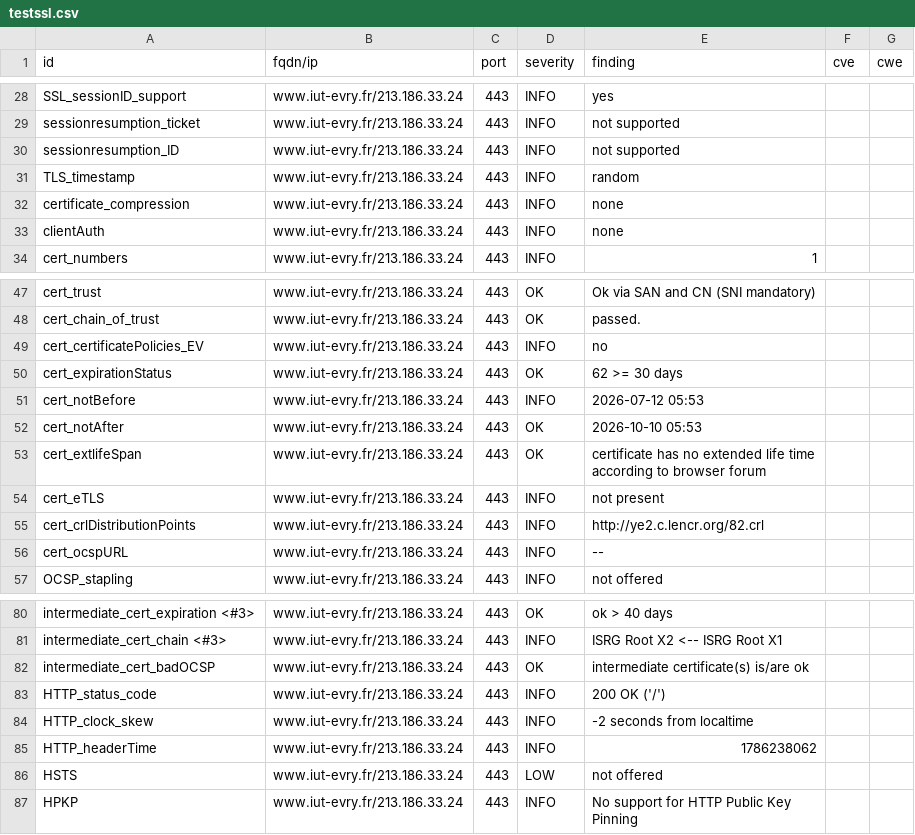
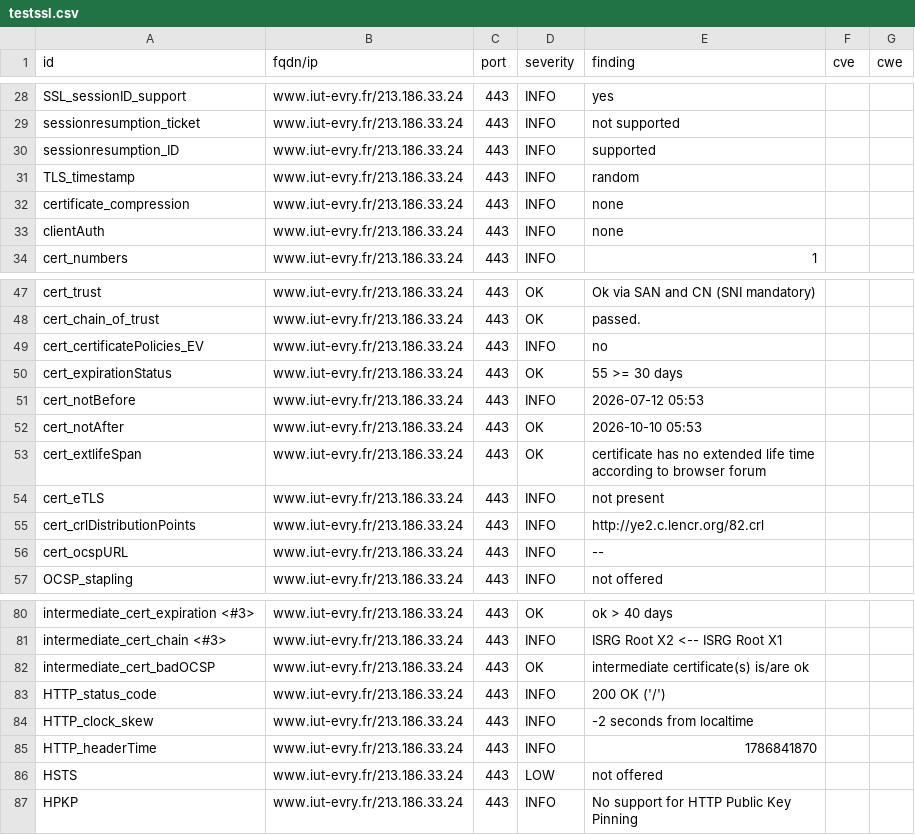
Before and after one commit to atomegr/dashlord, a CSV file: results/aHR0cHM6Ly93d3cuaXV0LWV2cnkuZnIv/testssl.csv, drawn as a sheet; only a part is shown, gaps mark what is left out.

```diff
--- a/results/aHR0cHM6Ly93d3cuaXV0LWV2cnkuZnIv/testssl.csv
+++ b/results/aHR0cHM6Ly93d3cuaXV0LWV2cnkuZnIv/testssl.csv
@@ -29,3 +29,3 @@
 "sessionresumption_ticket","www.iut-evry.fr/213.186.33.24","443","INFO","not supported","",""
-"sessionresumption_ID","www.iut-evry.fr/213.186.33.24","443","INFO","not supported","",""
+"sessionresumption_ID","www.iut-evry.fr/213.186.33.24","443","INFO","supported","",""
 "TLS_timestamp","www.iut-evry.fr/213.186.33.24","443","INFO","random","",""
@@ -49,3 +49,3 @@
 "cert_certificatePolicies_EV","www.iut-evry.fr/213.186.33.24","443","INFO","no","",""
-"cert_expirationStatus","www.iut-evry.fr/213.186.33.24","443","OK","62 >= 30 days","",""
+"cert_expirationStatus","www.iut-evry.fr/213.186.33.24","443","OK","55 >= 30 days","",""
 "cert_notBefore","www.iut-evry.fr/213.186.33.24","443","INFO","2026-07-12 05:53","",""
@@ -84,3 +84,3 @@
 "HTTP_clock_skew","www.iut-evry.fr/213.186.33.24","443","INFO","-2 seconds from localtime","",""
-"HTTP_headerTime","www.iut-evry.fr/213.186.33.24","443","INFO","1786238062","",""
+"HTTP_headerTime","www.iut-evry.fr/213.186.33.24","443","INFO","1786841870","",""
 "HSTS","www.iut-evry.fr/213.186.33.24","443","LOW","not offered","",""
```
Also changed, not shown: 9 other files.
